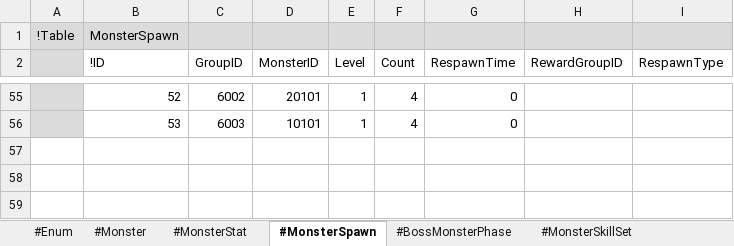
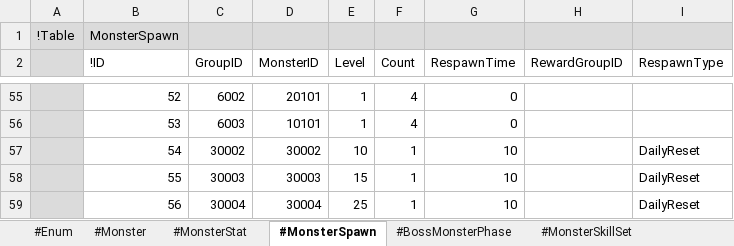
Before and after one commit to electro8836/ProjectOne, an Excel workbook: Shared/XLS/Monster.xlsx, sheet #MonsterSpawn, drawn as a sheet; only a part is shown, gaps mark what is left out; values as stored, in another font and other column widths than the file's, no borders; the diff names each change by its address in the sheet, - before the commit and + after, or states it on an @@ line.

```diff
--- a/Shared/XLS/Monster.xlsx (sheet #MonsterSpawn)
+++ b/Shared/XLS/Monster.xlsx (sheet #MonsterSpawn)
+row 57:  | 54 | 30002 | 30002 | 10 | 1 | 10 |  | DailyReset
+row 58:  | 55 | 30003 | 30003 | 15 | 1 | 10 |  | DailyReset
+row 59:  | 56 | 30004 | 30004 | 25 | 1 | 10 |  | DailyReset
```
Also changed, not shown: sheet #BossMonsterPhase, sheet #Monster, Shared/XLS/Consumable.xlsx, Shared/XLS/Item.xlsx, 24 other files.
